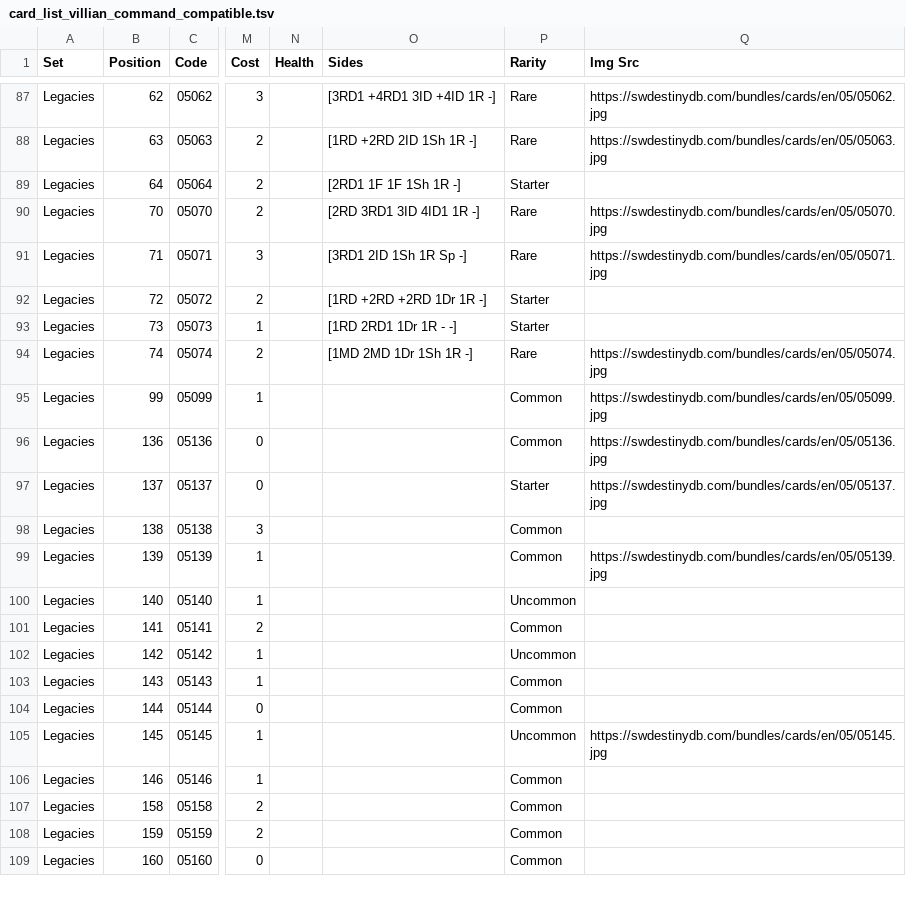
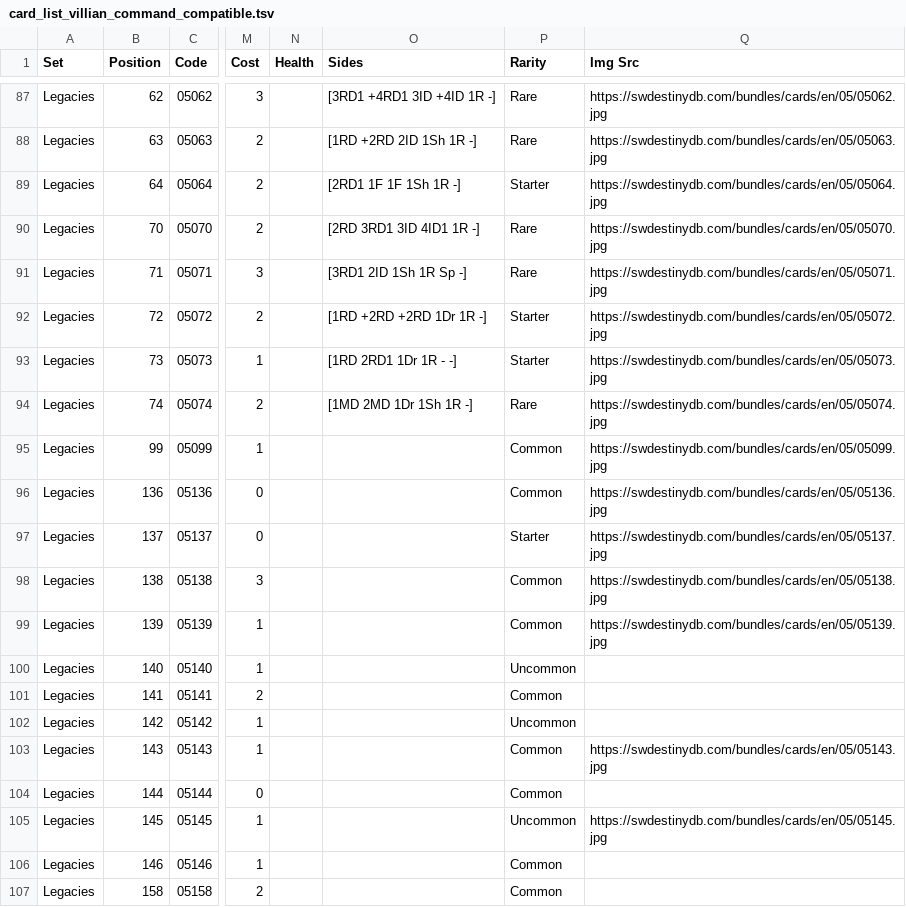
Before and after one commit to ericcervin/data-digestion-dot-clj, a TSV file: resources/destiny/OUT/card_list_villian_command_compatible.tsv, drawn as a sheet; only a part is shown, gaps mark what is left out; the shorter side is filled out with more unchanged rows; the diff names each change by its address in the sheet, - before the commit and + after, or states it on an @@ line.

```diff
--- a/resources/destiny/OUT/card_list_villian_command_compatible.tsv
+++ b/resources/destiny/OUT/card_list_villian_command_compatible.tsv
-Q89 (Img Src): (empty)
+Q89 (Img Src): https://swdestinydb.com/bundles/cards/en/05/05064.jpg
-Q92 (Img Src): (empty)
+Q92 (Img Src): https://swdestinydb.com/bundles/cards/en/05/05072.jpg
-Q93 (Img Src): (empty)
+Q93 (Img Src): https://swdestinydb.com/bundles/cards/en/05/05073.jpg
-Q98 (Img Src): (empty)
+Q98 (Img Src): https://swdestinydb.com/bundles/cards/en/05/05138.jpg
-Q103 (Img Src): (empty)
+Q103 (Img Src): https://swdestinydb.com/bundles/cards/en/05/05143.jpg
```
Also changed, not shown: resources/destiny/OUT/card_list_all.tsv, resources/destiny/OUT/card_list_villian_command.tsv, 2 other files.
